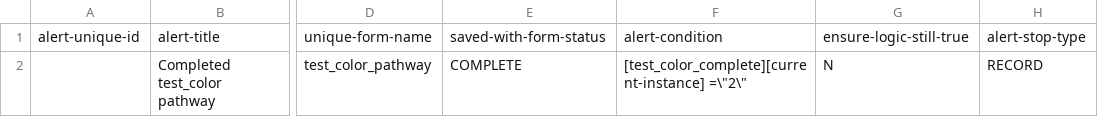
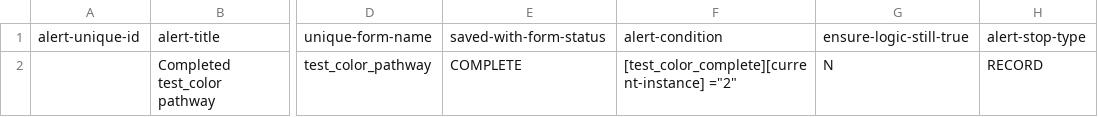
Before and after one commit to arcus/NALMS_Not_Another_LMS, a CSV file: pathways/test_color/completed_alert.csv, drawn as a sheet; only a part is shown, gaps mark what is left out; the diff names each change by its address in the sheet, - before the commit and + after, or states it on an @@ line.

Commit message:
fix completed_alert instructions

```diff
--- a/pathways/test_color/completed_alert.csv
+++ b/pathways/test_color/completed_alert.csv
-F2: [test_color_complete][current-instance] =\"2\"
+F2: [test_color_complete][current-instance] ="2"
```
Also changed, not shown: 5 other files.
